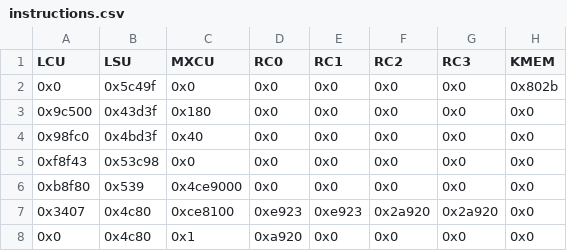
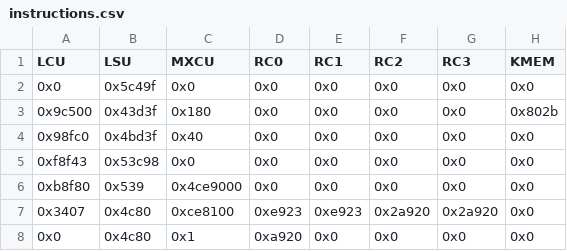
Before and after one commit to yuxwang99/ESL-VWR2A-simulator, a CSV file: kernels/mf_q64_erosion/instructions.csv, drawn as a sheet; only a part is shown.

Commit message:
adding functioning add vectors kernel. encoding/decoding is complete for 1 column kernels

```diff
--- a/kernels/mf_q64_erosion/instructions.csv
+++ b/kernels/mf_q64_erosion/instructions.csv
@@ -1,4 +1,4 @@
 LCU,LSU,MXCU,RC0,RC1,RC2,RC3,KMEM
-0x0,0x5c49f,0x0,0x0,0x0,0x0,0x0,0x802b
-0x9c500,0x43d3f,0x180,0x0,0x0,0x0,0x0,0x0
+0x0,0x5c49f,0x0,0x0,0x0,0x0,0x0,0x0
+0x9c500,0x43d3f,0x180,0x0,0x0,0x0,0x0,0x802b
 0x98fc0,0x4bd3f,0x40,0x0,0x0,0x0,0x0,0x0
```
Also changed, not shown: 10 other files.
